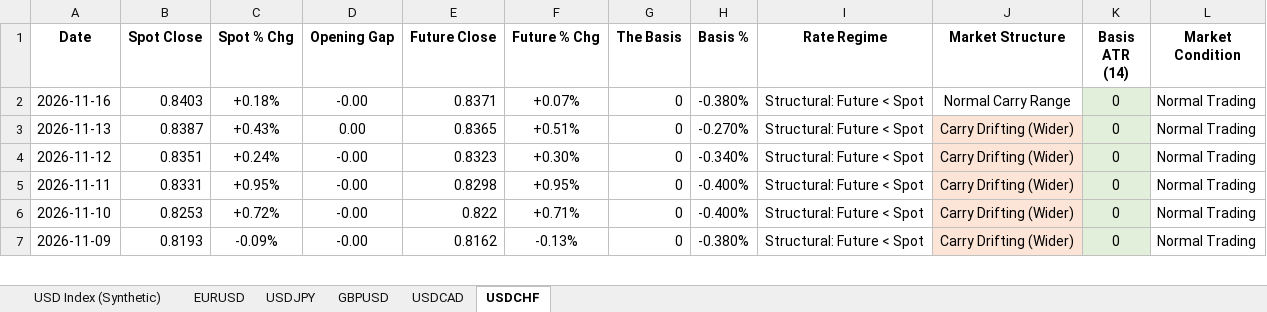
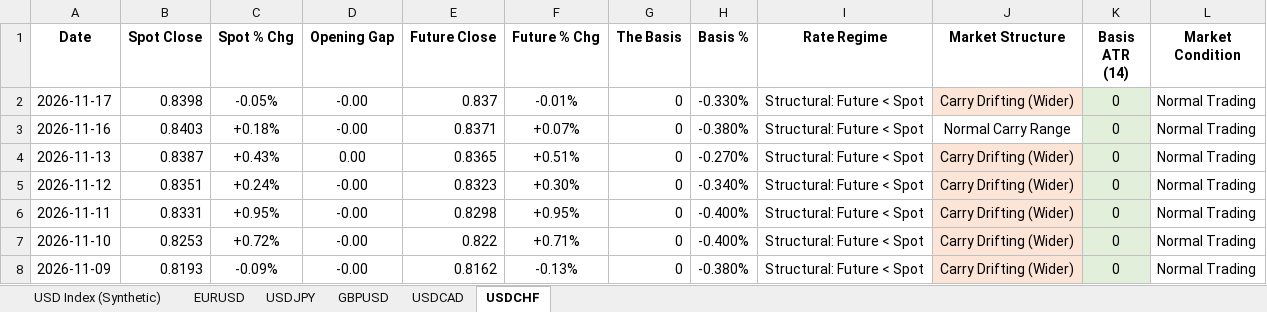
Before and after one commit to Jamesssurfer/DXYSpotvsFuture, an Excel workbook: DXY_Price_Gap_Theory_2026.xlsx, sheet USDCHF, drawn as a sheet; only a part is shown; values as stored, in another font and other column widths than the file's, no borders; the diff names each change by its address in the sheet, - before the commit and + after, or states it on an @@ line.

```diff
--- a/DXY_Price_Gap_Theory_2026.xlsx (sheet USDCHF)
+++ b/DXY_Price_Gap_Theory_2026.xlsx (sheet USDCHF)
+row 2: 2026-11-17 | 0.8398 | -0.05% | -0.00 | 0.837 | -0.01% | 0 | -0.330% | Structural: Future < Spot | Carry Drifting (Wider) | 0 | Normal Trading
```
Also changed, not shown: sheet USDCAD, sheet GBPUSD, sheet USDJPY.
